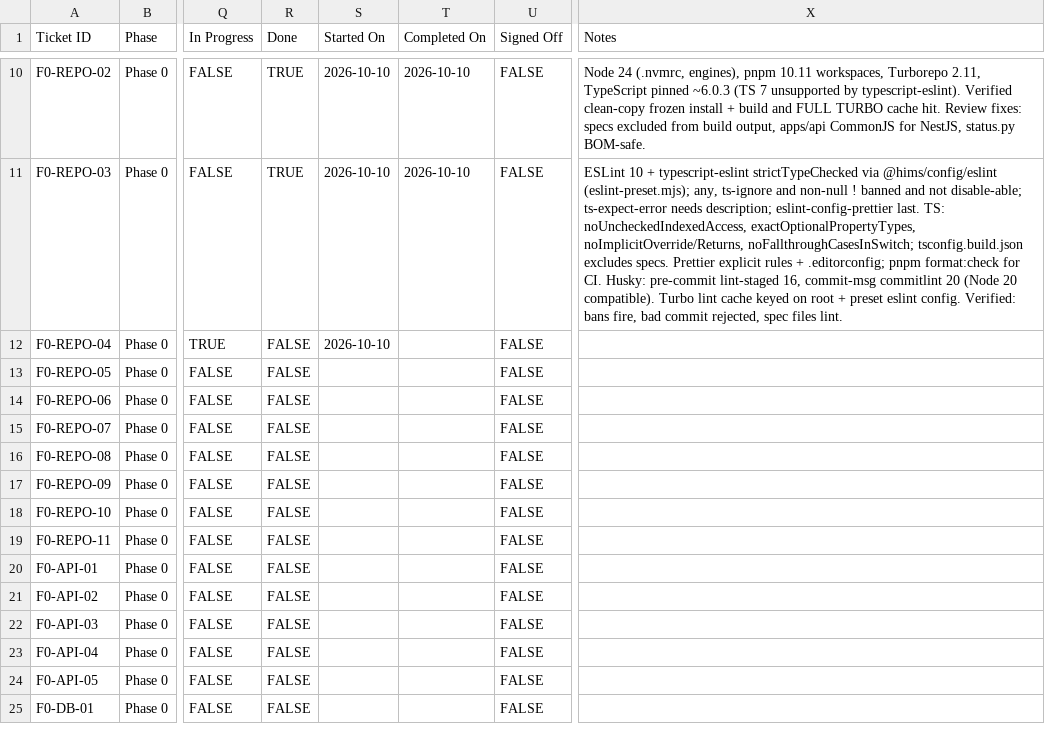
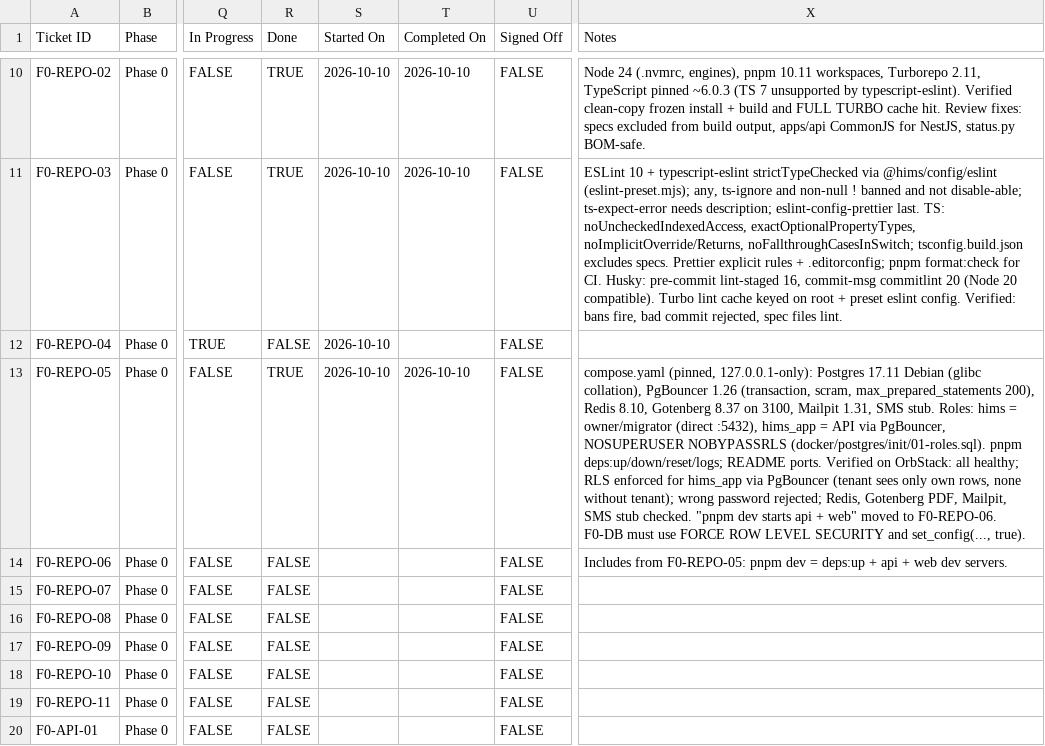
Before and after one commit to usmansaleem10/NHU, a CSV file: hims-tickets.csv, drawn as a sheet; only a part is shown, gaps mark what is left out; the shorter side is filled out with more unchanged rows; the diff names each change by its address in the sheet, - before the commit and + after, or states it on an @@ line.

```diff
--- a/hims-tickets.csv
+++ b/hims-tickets.csv
-R13 (Done): FALSE
+R13 (Done): TRUE
-S13 (Started On): (empty)
+S13 (Started On): 2026-10-10
-T13 (Completed On): (empty)
+T13 (Completed On): 2026-10-10
-X13 (Notes): (empty)
+X13 (Notes): compose.yaml (pinned, 127.0.0.1-only): Postgres 17.11 Debian (glibc collation), PgBouncer 1.26 (transaction, scram, max_prepared_statements 200), Redis 8.10, Gotenberg 8.37 on 3100, Mailpit 1.31, SMS stub. Roles: hims = owner/migrator (direct :5432), hims_app = API via PgBouncer, NOSUPERUSER NOBYPASSRLS (docker/postgres/init/01-roles.sql). pnpm deps:up/down/reset/logs; README ports. Verified on OrbStack: all healthy; RLS enforced for hims_app via PgBouncer (tenant sees only own rows, none without tenant); wrong password rejected; Redis, Gotenberg PDF, Mailpit, SMS stub checked. "pnpm dev starts api + web" moved to F0-REPO-06. F0-DB must use FORCE ROW LEVEL SECURITY and set_config(..., true).
-X14 (Notes): (empty)
+X14 (Notes): Includes from F0-REPO-05: pnpm dev = deps:up + api + web dev servers.
```
Also changed, not shown: 5 other files.
